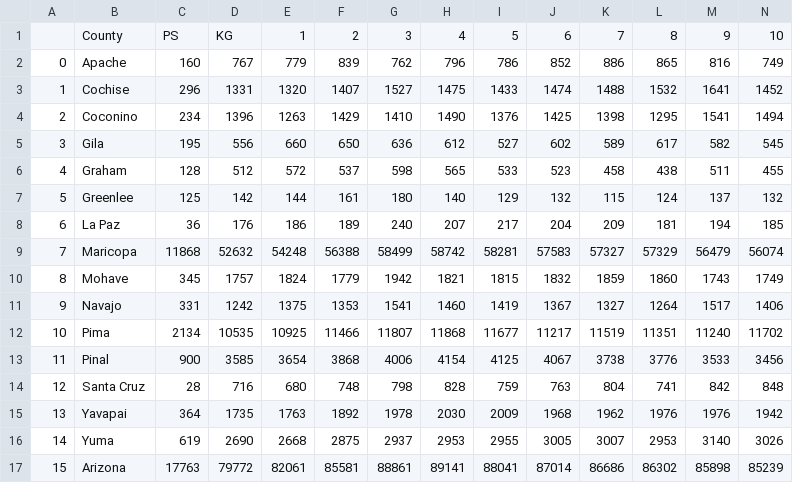
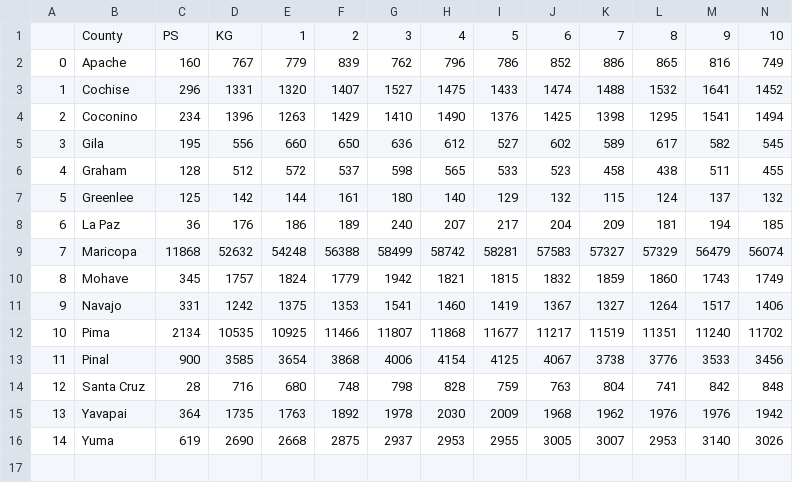
Before and after one commit to sarathus/Team5, a CSV file: county_grade2016.csv, drawn as a sheet; only a part is shown; rows hold the shown columns only; the diff names each change by its address in the sheet, - before the commit and + after, or states it on an @@ line.

```diff
--- a/county_grade2016.csv
+++ b/county_grade2016.csv
-row 17: 15 | Arizona | 17763 | 79772 | 82061 | 85581 | 88861 | 89141 | 88041 | 87014 | 86686 | 86302 | 85898 | 85239
```
Also changed, not shown: 2 other files.
